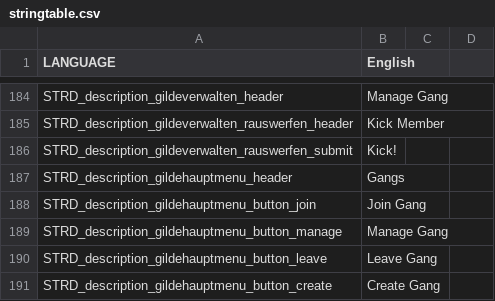
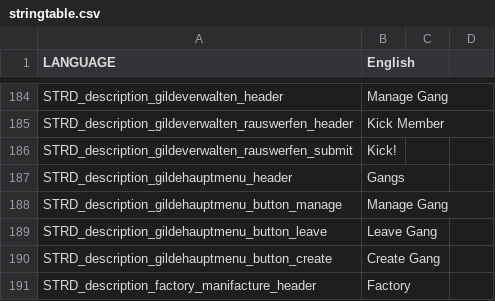
Before and after one commit to Armitxes/TakistanLife, a CSV file: BBTakiLife.Takistan/stringtable.csv, drawn as a sheet; only a part is shown, gaps mark what is left out; the shorter side is filled out with more unchanged rows; the diff names each change by its address in the sheet, - before the commit and + after, or states it on an @@ line.

Commit message:
South gov buttons, south gov laws & leader display, prison defense, persistent laws...

```diff
--- a/BBTakiLife.Takistan/stringtable.csv
+++ b/BBTakiLife.Takistan/stringtable.csv
-row 188: STRD_description_gildehauptmenu_button_join | Join Gang
```
Also changed, not shown: 9 other files.
